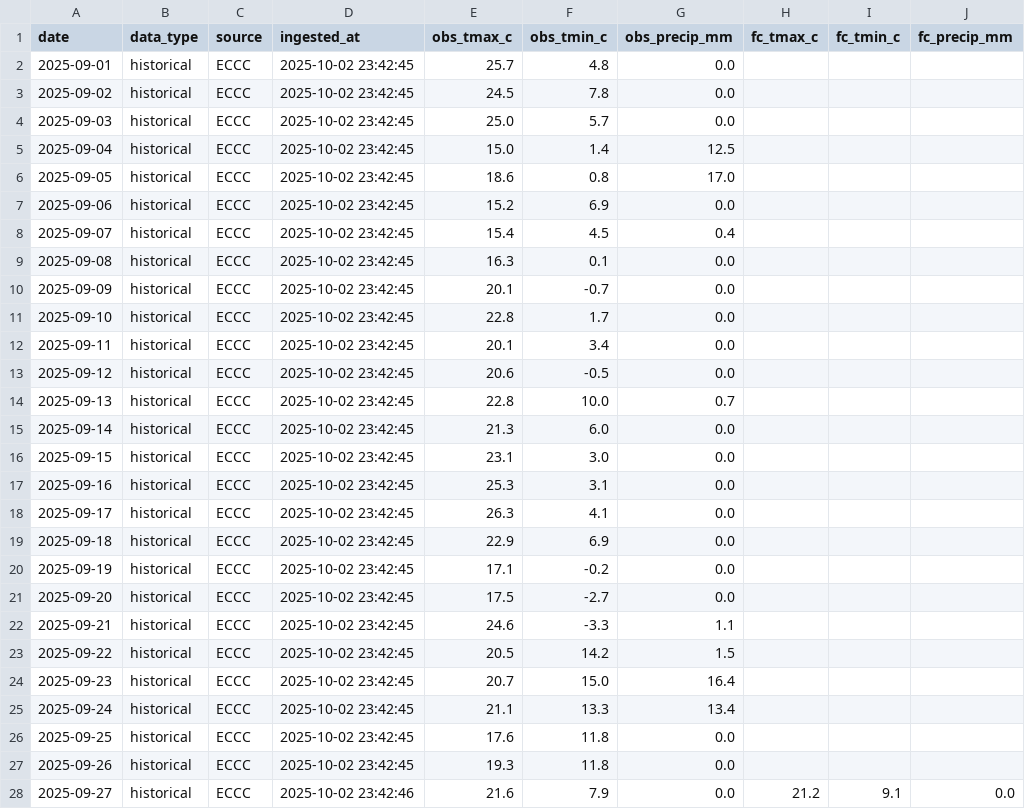
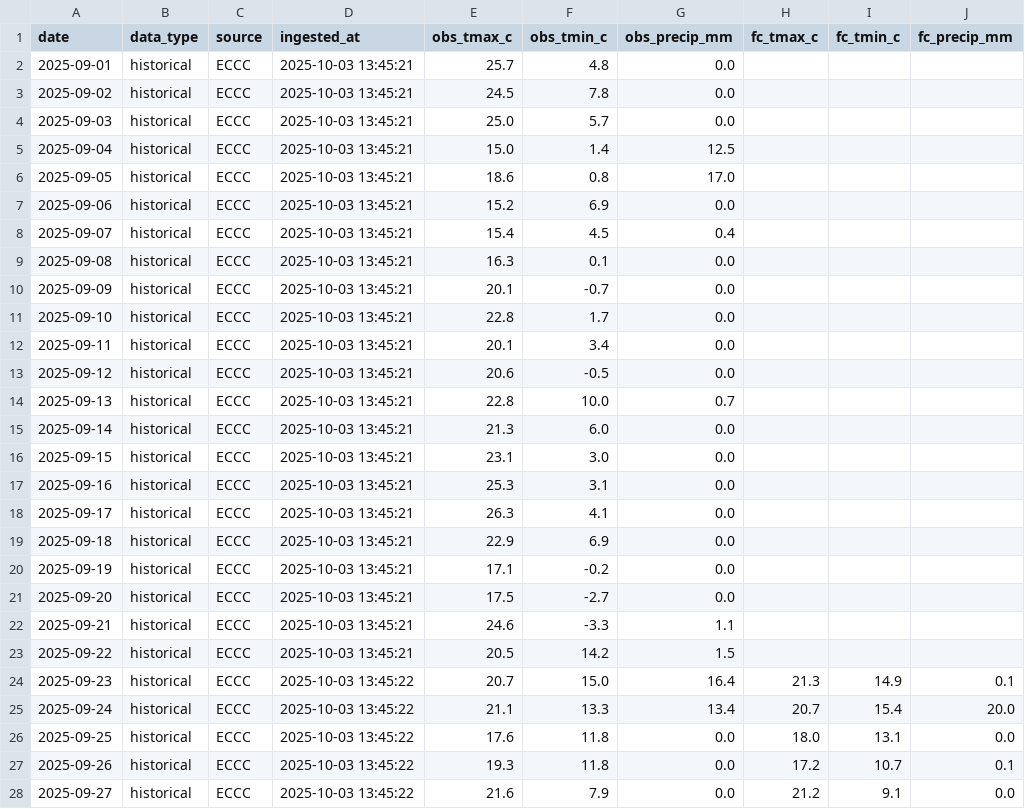
Before and after one commit to jpark290/weather-etl-pipeline, a CSV file: data/flat_weather.csv, drawn as a sheet; only a part is shown; the diff covers the shown part only.

```diff
--- a/data/flat_weather.csv
+++ b/data/flat_weather.csv
@@ -1,28 +1,28 @@
 date,data_type,source,ingested_at,obs_tmax_c,obs_tmin_c,obs_precip_mm,fc_tmax_c,fc_tmin_c,fc_precip_mm
-2025-09-01,historical,ECCC,2025-10-02 23:42:45,25.7,4.8,0.0,,,
-2025-09-02,historical,ECCC,2025-10-02 23:42:45,24.5,7.8,0.0,,,
-2025-09-03,historical,ECCC,2025-10-02 23:42:45,25.0,5.7,0.0,,,
-2025-09-04,historical,ECCC,2025-10-02 23:42:45,15.0,1.4,12.5,,,
-2025-09-05,historical,ECCC,2025-10-02 23:42:45,18.6,0.8,17.0,,,
-2025-09-06,historical,ECCC,2025-10-02 23:42:45,15.2,6.9,0.0,,,
-2025-09-07,historical,ECCC,2025-10-02 23:42:45,15.4,4.5,0.4,,,
-2025-09-08,historical,ECCC,2025-10-02 23:42:45,16.3,0.1,0.0,,,
-2025-09-09,historical,ECCC,2025-10-02 23:42:45,20.1,-0.7,0.0,,,
-2025-09-10,historical,ECCC,2025-10-02 23:42:45,22.8,1.7,0.0,,,
-2025-09-11,historical,ECCC,2025-10-02 23:42:45,20.1,3.4,0.0,,,
-2025-09-12,historical,ECCC,2025-10-02 23:42:45,20.6,-0.5,0.0,,,
-2025-09-13,historical,ECCC,2025-10-02 23:42:45,22.8,10.0,0.7,,,
-2025-09-14,historical,ECCC,2025-10-02 23:42:45,21.3,6.0,0.0,,,
-2025-09-15,historical,ECCC,2025-10-02 23:42:45,23.1,3.0,0.0,,,
-2025-09-16,historical,ECCC,2025-10-02 23:42:45,25.3,3.1,0.0,,,
-2025-09-17,historical,ECCC,2025-10-02 23:42:45,26.3,4.1,0.0,,,
-2025-09-18,historical,ECCC,2025-10-02 23:42:45,22.9,6.9,0.0,,,
-2025-09-19,historical,ECCC,2025-10-02 23:42:45,17.1,-0.2,0.0,,,
-2025-09-20,historical,ECCC,2025-10-02 23:42:45,17.5,-2.7,0.0,,,
-2025-09-21,historical,ECCC,2025-10-02 23:42:45,24.6,-3.3,1.1,,,
-2025-09-22,historical,ECCC,2025-10-02 23:42:45,20.5,14.2,1.5,,,
-2025-09-23,historical,ECCC,2025-10-02 23:42:45,20.7,15.0,16.4,,,
-2025-09-24,historical,ECCC,2025-10-02 23:42:45,21.1,13.3,13.4,,,
-2025-09-25,historical,ECCC,2025-10-02 23:42:45,17.6,11.8,0.0,,,
-2025-09-26,historical,ECCC,2025-10-02 23:42:45,19.3,11.8,0.0,,,
-2025-09-27,historical,ECCC,2025-10-02 23:42:46,21.6,7.9,0.0,21.2,9.1,0.0
+2025-09-01,historical,ECCC,2025-10-03 13:45:21,25.7,4.8,0.0,,,
+2025-09-02,historical,ECCC,2025-10-03 13:45:21,24.5,7.8,0.0,,,
+2025-09-03,historical,ECCC,2025-10-03 13:45:21,25.0,5.7,0.0,,,
+2025-09-04,historical,ECCC,2025-10-03 13:45:21,15.0,1.4,12.5,,,
+2025-09-05,historical,ECCC,2025-10-03 13:45:21,18.6,0.8,17.0,,,
+2025-09-06,historical,ECCC,2025-10-03 13:45:21,15.2,6.9,0.0,,,
+2025-09-07,historical,ECCC,2025-10-03 13:45:21,15.4,4.5,0.4,,,
+2025-09-08,historical,ECCC,2025-10-03 13:45:21,16.3,0.1,0.0,,,
+2025-09-09,historical,ECCC,2025-10-03 13:45:21,20.1,-0.7,0.0,,,
+2025-09-10,historical,ECCC,2025-10-03 13:45:21,22.8,1.7,0.0,,,
+2025-09-11,historical,ECCC,2025-10-03 13:45:21,20.1,3.4,0.0,,,
+2025-09-12,historical,ECCC,2025-10-03 13:45:21,20.6,-0.5,0.0,,,
+2025-09-13,historical,ECCC,2025-10-03 13:45:21,22.8,10.0,0.7,,,
+2025-09-14,historical,ECCC,2025-10-03 13:45:21,21.3,6.0,0.0,,,
+2025-09-15,historical,ECCC,2025-10-03 13:45:21,23.1,3.0,0.0,,,
+2025-09-16,historical,ECCC,2025-10-03 13:45:21,25.3,3.1,0.0,,,
+2025-09-17,historical,ECCC,2025-10-03 13:45:21,26.3,4.1,0.0,,,
+2025-09-18,historical,ECCC,2025-10-03 13:45:21,22.9,6.9,0.0,,,
+2025-09-19,historical,ECCC,2025-10-03 13:45:21,17.1,-0.2,0.0,,,
+2025-09-20,historical,ECCC,2025-10-03 13:45:21,17.5,-2.7,0.0,,,
+2025-09-21,historical,ECCC,2025-10-03 13:45:21,24.6,-3.3,1.1,,,
+2025-09-22,historical,ECCC,2025-10-03 13:45:21,20.5,14.2,1.5,,,
+2025-09-23,historical,ECCC,2025-10-03 13:45:22,20.7,15.0,16.4,21.3,14.9,0.1
+2025-09-24,historical,ECCC,2025-10-03 13:45:22,21.1,13.3,13.4,20.7,15.4,20.0
+2025-09-25,historical,ECCC,2025-10-03 13:45:22,17.6,11.8,0.0,18.0,13.1,0.0
+2025-09-26,historical,ECCC,2025-10-03 13:45:22,19.3,11.8,0.0,17.2,10.7,0.1
+2025-09-27,historical,ECCC,2025-10-03 13:45:22,21.6,7.9,0.0,21.2,9.1,0.0
```
Also changed, not shown: 1 added row and 37 edited cells elsewhere in this file, 3 other files.
